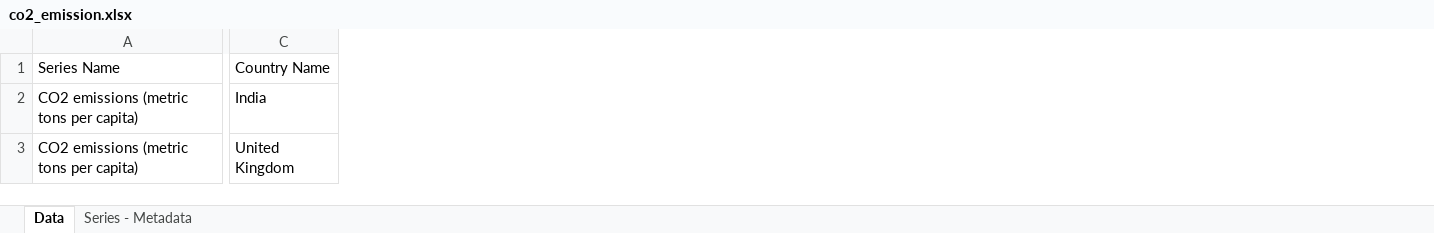
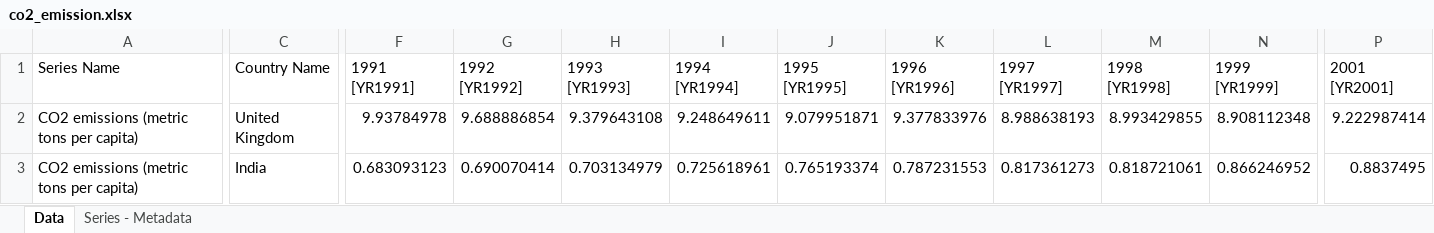
Before and after one commit to rahulvellukkeel/ADS1_Poster, an Excel workbook: co2_emission.xlsx, sheet Data, drawn as a sheet; only a part is shown, gaps mark what is left out; values as stored, in another font and other column widths than the file's, no borders; addresses are those after the commit; the diff covers the shown part only; the diff names each change by its address in the sheet, - before the commit and + after, or states it on an @@ line.

```diff
--- a/co2_emission.xlsx (sheet Data)
+++ b/co2_emission.xlsx (sheet Data)
+column F (1991 [YR1991]), row 3: 0.683093123
+column G (1992 [YR1992]), row 3: 0.690070414
+column H (1993 [YR1993]), row 3: 0.703134979
+column I (1994 [YR1994]), row 3: 0.725618961
+column J (1995 [YR1995]), row 3: 0.765193374
+column K (1996 [YR1996]), row 3: 0.787231553
+column L (1997 [YR1997]), row 3: 0.817361273
+column M (1998 [YR1998]), row 3: 0.818721061
+column N (1999 [YR1999]), row 3: 0.866246952
+column P (2001 [YR2001]), row 3: 0.8837495
@@ row 3 moved to row 2: CO2 emissions (metric tons per capita) @@
```
Also changed, not shown: 10 added columns and 2 removed columns elsewhere in this sheet, GDP.xlsx, Renewable.xlsx, 1 other file.
